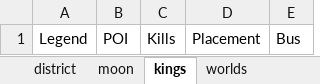
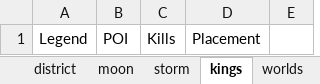
Before and after one commit to Dev-Check/Apex-Legends-POI-and-Legend-Picker, an Excel workbook: apexavg.xlsx, sheet kings, drawn as a sheet; values as stored, in another font and other column widths than the file's, no borders; the diff names each change by its address in the sheet, - before the commit and + after, or states it on an @@ line.

```diff
--- a/apexavg.xlsx (sheet kings)
+++ b/apexavg.xlsx (sheet kings)
-E1: Bus
+E1: (empty)
```
Also changed, not shown: sheet district, sheet moon, sheet storm, sheet worlds, sheet olympus, other sheet tabs.
